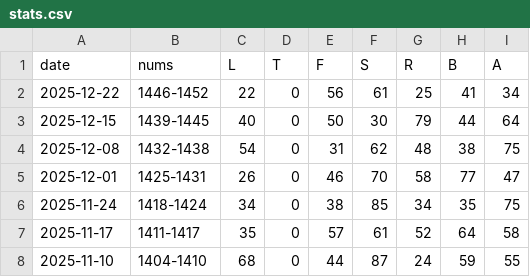
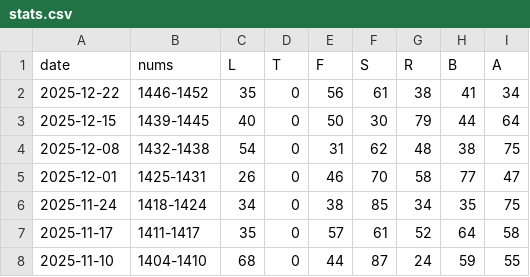
Before and after one commit to 1209090/wordle, a CSV file: stats.csv, drawn as a sheet; only a part is shown.

```diff
--- a/stats.csv
+++ b/stats.csv
@@ -1,3 +1,3 @@
 date,nums,L,T,F,S,R,B,A
-2025-12-22,1446-1452,22,0,56,61,25,41,34
+2025-12-22,1446-1452,35,0,56,61,38,41,34
 2025-12-15,1439-1445,40,0,50,30,79,44,64
```
Also changed, not shown: wordle.csv.
